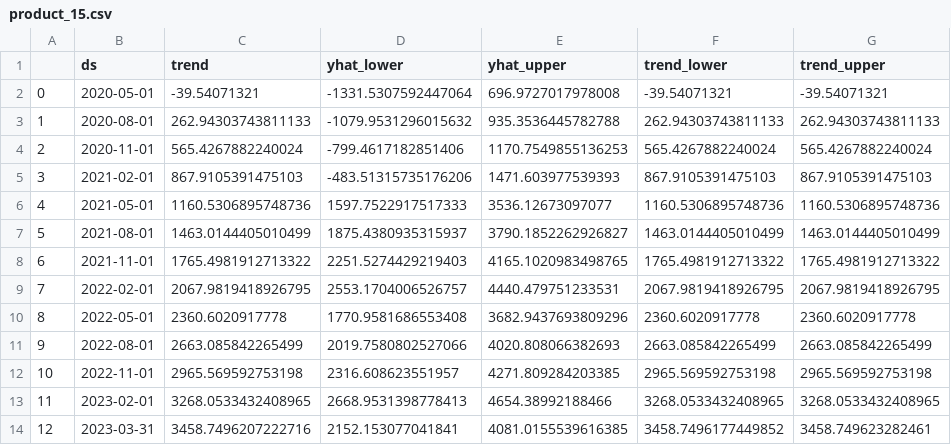
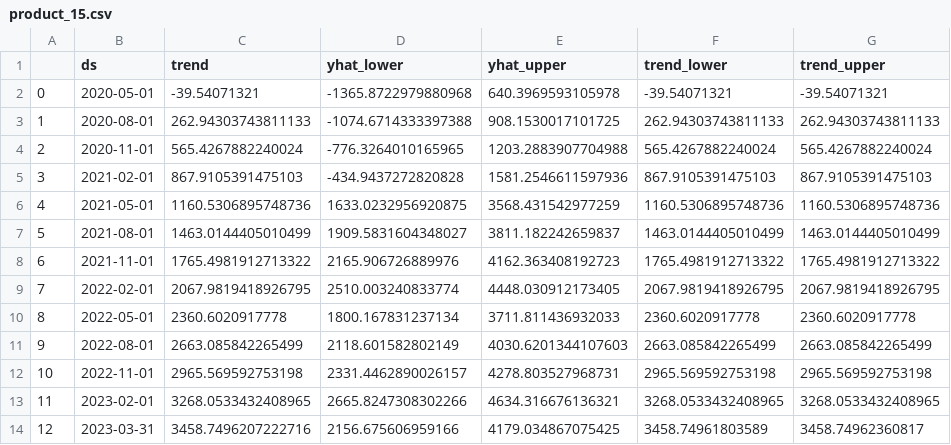
Before and after one commit to Teak-Rosewood/DeepLearning, a CSV file: cisco/forcasts/product_15.csv, drawn as a sheet; only a part is shown; the diff names each change by its address in the sheet, - before the commit and + after, or states it on an @@ line.

```diff
--- a/cisco/forcasts/product_15.csv
+++ b/cisco/forcasts/product_15.csv
-D2 (yhat_lower): -1331.5307592447064
+D2 (yhat_lower): -1365.8722979880968
-E2 (yhat_upper): 696.9727017978008
+E2 (yhat_upper): 640.3969593105978
-D3 (yhat_lower): -1079.9531296015632
+D3 (yhat_lower): -1074.6714333397388
-E3 (yhat_upper): 935.3536445782788
+E3 (yhat_upper): 908.1530017101725
-D4 (yhat_lower): -799.4617182851406
+D4 (yhat_lower): -776.3264010165965
-E4 (yhat_upper): 1170.7549855136253
+E4 (yhat_upper): 1203.2883907704988
-D5 (yhat_lower): -483.51315735176206
+D5 (yhat_lower): -434.9437272820828
-E5 (yhat_upper): 1471.603977539393
+E5 (yhat_upper): 1581.2546611597936
-D6 (yhat_lower): 1597.7522917517333
+D6 (yhat_lower): 1633.0232956920875
-E6 (yhat_upper): 3536.12673097077
+E6 (yhat_upper): 3568.431542977259
-D7 (yhat_lower): 1875.4380935315937
+D7 (yhat_lower): 1909.5831604348027
-E7 (yhat_upper): 3790.1852262926827
+E7 (yhat_upper): 3811.182242659837
-D8 (yhat_lower): 2251.5274429219403
+D8 (yhat_lower): 2165.906726889976
-E8 (yhat_upper): 4165.1020983498765
+E8 (yhat_upper): 4162.363408192723
-D9 (yhat_lower): 2553.1704006526757
+D9 (yhat_lower): 2510.003240833774
-E9 (yhat_upper): 4440.479751233531
+E9 (yhat_upper): 4448.030912173405
-D10 (yhat_lower): 1770.9581686553408
+D10 (yhat_lower): 1800.167831237134
-E10 (yhat_upper): 3682.9437693809296
+E10 (yhat_upper): 3711.811436932033
-D11 (yhat_lower): 2019.7580802527066
+D11 (yhat_lower): 2118.601582802149
-E11 (yhat_upper): 4020.808066382693
+E11 (yhat_upper): 4030.6201344107603
-D12 (yhat_lower): 2316.608623551957
+D12 (yhat_lower): 2331.4462890026157
-E12 (yhat_upper): 4271.809284203385
+E12 (yhat_upper): 4278.803527968731
-D13 (yhat_lower): 2668.9531398778413
+D13 (yhat_lower): 2665.8247308302266
-E13 (yhat_upper): 4654.38992188466
+E13 (yhat_upper): 4634.316676136321
-D14 (yhat_lower): 2152.153077041841
+D14 (yhat_lower): 2156.675606959166
-E14 (yhat_upper): 4081.0155539616385
+E14 (yhat_upper): 4179.034867075425
-F14 (trend_lower): 3458.7496177449852
+F14 (trend_lower): 3458.74961803589
-G14 (trend_upper): 3458.749623282461
+G14 (trend_upper): 3458.74962360817
```
Also changed, not shown: cisco/forcasts/product_10.csv, cisco/forcasts/product_11.csv, 22 other files.
